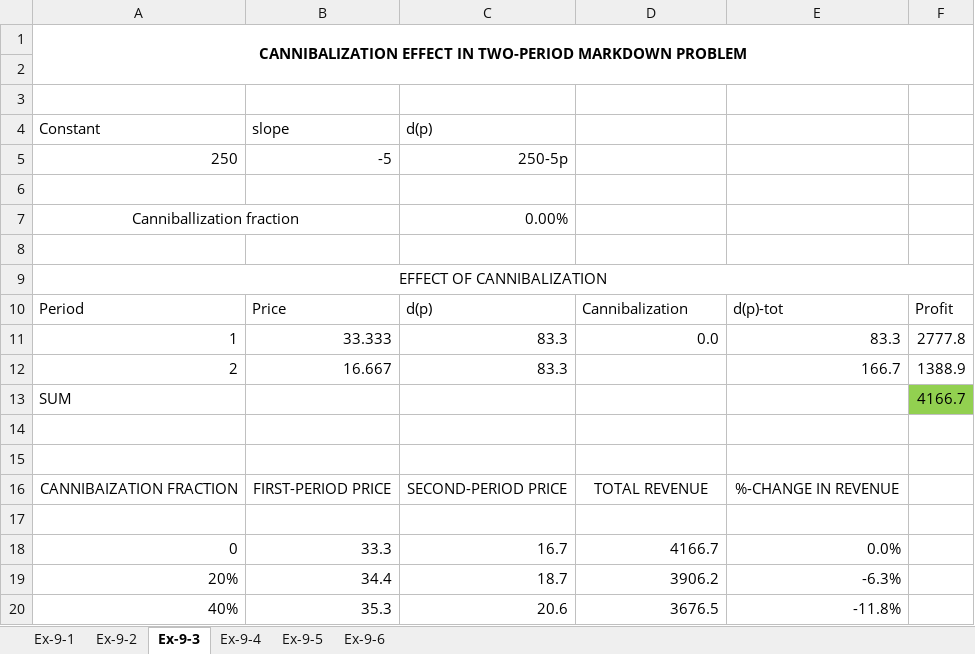
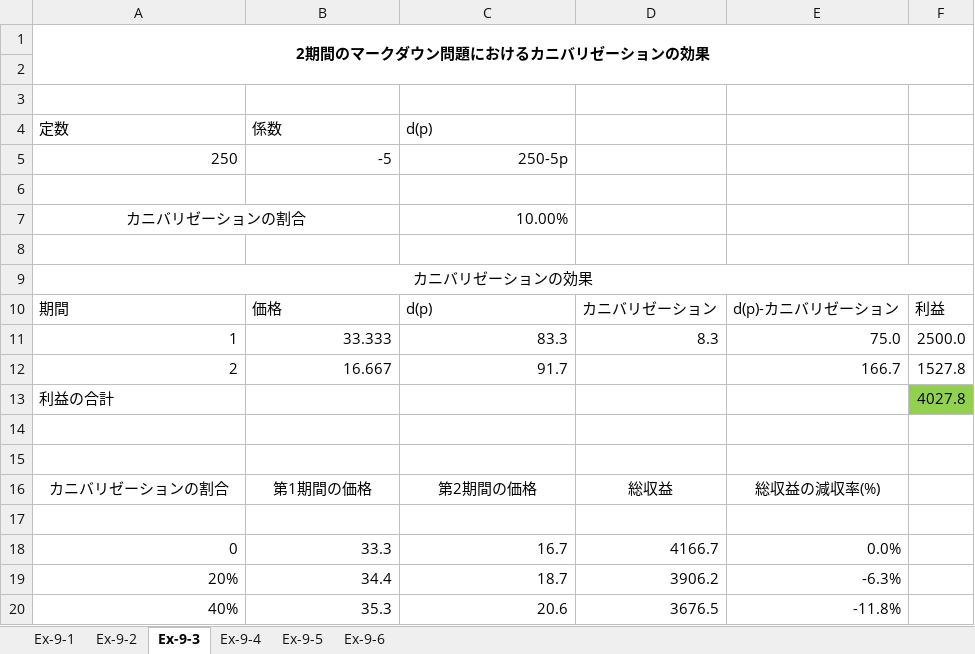
Before and after one commit to sato-laboratory/pricing-analytics, an Excel workbook: book-examples/chapter-09/EX-CH-09.xlsx, sheet Ex-9-3, drawn as a sheet; only a part is shown; values as stored, in another font and other column widths than the file's, no borders; charts and pictures not drawn; removed rows and columns are numbered as before the commit, all else as after; the diff names each change by its address in the sheet, - before the commit and + after, or states it on an @@ line.

```diff
--- a/book-examples/chapter-09/EX-CH-09.xlsx (sheet Ex-9-3)
+++ b/book-examples/chapter-09/EX-CH-09.xlsx (sheet Ex-9-3)
-A1: CANNIBALIZATION EFFECT IN TWO-PERIOD MARKDOWN PROBLEM
+A1: 2期間のマークダウン問題におけるカニバリゼーションの効果
-row 4: Constant | slope | d(p)
+row 4: 定数 | 係数 | d(p)
-row 7: Canniballization fraction |  | 0.00%
+row 7: カニバリゼーションの割合 |  | 10.00%
-A9: EFFECT OF CANNIBALIZATION
+A9: カニバリゼーションの効果
-row 10: Period | Price | d(p) | Cannibalization | d(p)-tot | Profit
+row 10: 期間 | 価格 | d(p) | カニバリゼーション | d(p)-カニバリゼーション | 利益
-D11: 0.0
+D11: 8.3
-E11: 83.3
+E11: 75.0
-F11: 2777.8
+F11: 2500.0
-C12: 83.3
+C12: 91.7
-F12: 1388.9
+F12: 1527.8
-row 13: SUM |  |  |  |  | 4166.7
+row 13: 利益の合計 |  |  |  |  | 4027.8
-row 16: CANNIBAIZATION FRACTION | FIRST-PERIOD PRICE | SECOND-PERIOD PRICE | TOTAL REVENUE | %-CHANGE IN REVENUE
+row 16: カニバリゼーションの割合 | 第1期間の価格 | 第2期間の価格 | 総収益 | 総収益の減収率(%)
```
Also changed, not shown: sheet Ex-9-4, sheet Ex-9-6, sheet Ex-9-5, sheet Ex-9-1, sheet Ex-9-2, formulas that keep their value, charts or pictures.
